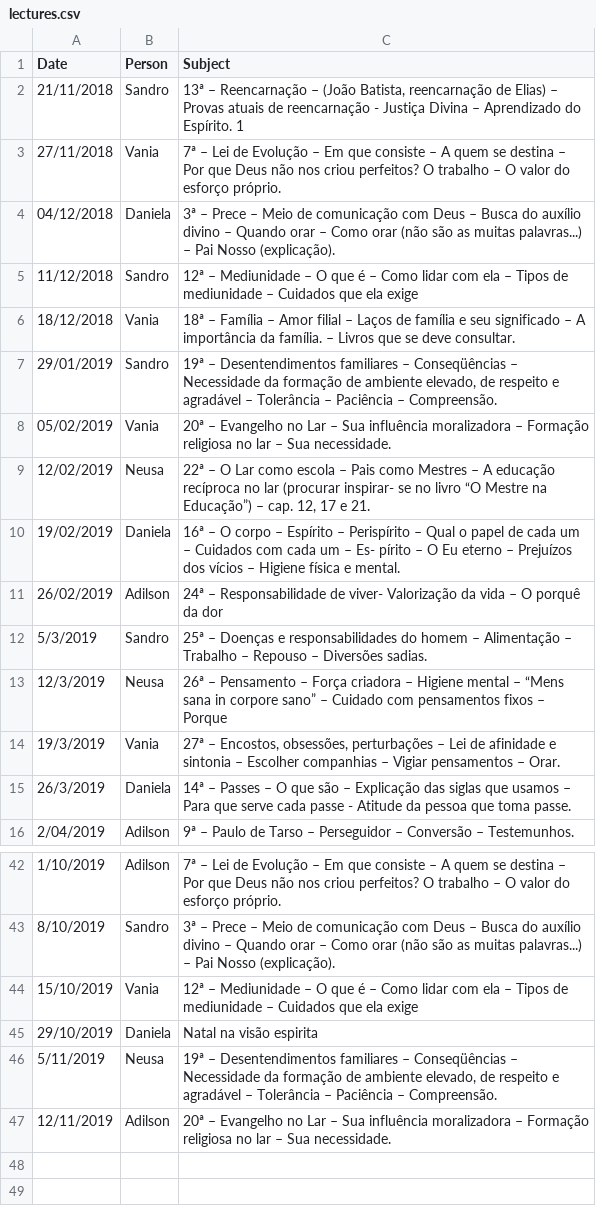
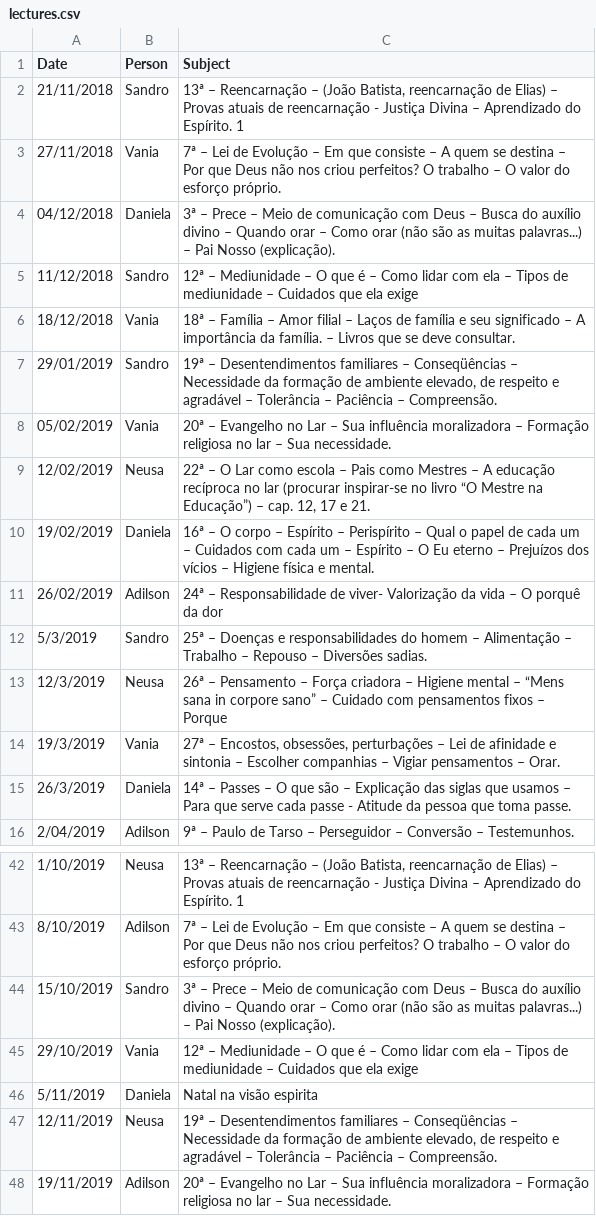
Before and after one commit to AdilsonMendonca/ptsc_scheduler, a CSV file: schedules/lectures.csv, drawn as a sheet; only a part is shown, gaps mark what is left out; the diff covers the shown part only.

```diff
--- a/schedules/lectures.csv
+++ b/schedules/lectures.csv
@@ -8,4 +8,4 @@ Date,Person,Subject
 05/02/2019,Vania,20ª – Evangelho no Lar – Sua  influência  moralizadora – Formação religiosa no lar – Sua necessidade.
-12/02/2019,Neusa,"22ª – O Lar como  escola – Pais  como  Mestres – A educação recíproca no lar (procurar inspirar-          se no livro “O Mestre na Educação”) – cap. 12, 17 e 21.  "
-19/02/2019,Daniela,16ª – O corpo – Espírito – Perispírito – Qual o papel de cada um – Cuidados com cada um – Es-          pírito – O Eu eterno – Prejuízos dos vícios – Higiene física e mental.
+12/02/2019,Neusa,"22ª – O Lar como  escola – Pais  como  Mestres – A educação recíproca no lar (procurar inspirar-se no livro “O Mestre na Educação”) – cap. 12, 17 e 21.  "
+19/02/2019,Daniela,16ª – O corpo – Espírito – Perispírito – Qual o papel de cada um – Cuidados com cada um – Espírito – O Eu eterno – Prejuízos dos vícios – Higiene física e mental.
 26/02/2019,Adilson,24ª – Responsabilidade de viver- Valorização da vida – O porquê da dor
@@ -43,7 +42,7 @@ Date,Person,Subject
-1/10/2019,Adilson,7ª – Lei  de Evolução – Em  que consiste – A quem  se destina –  Por que  Deus não  nos criou           perfeitos?  O trabalho – O valor do esforço próprio.
-8/10/2019,Sandro,3ª – Prece – Meio  de comunicação  com Deus – Busca do auxílio divino – Quando orar – Como        orar (não são as muitas palavras...) – Pai Nosso (explicação).
-15/10/2019,Vania,12ª – Mediunidade – O que é – Como lidar com ela – Tipos de mediunidade – Cuidados que ela            exige
-29/10/2019,"Daniela
-",Natal na visão espirita
-5/11/2019,Neusa,"19ª – Desentendimentos  familiares – Conseqüências – Necessidade  da  formação de ambiente          elevado, de respeito e agradável – Tolerância – Paciência – Compreensão.  "
-12/11/2019,Adilson,20ª – Evangelho no Lar – Sua  influência  moralizadora – Formação religiosa no lar – Sua necessidade.
+1/10/2019,Neusa,"13ª – Reencarnação – (João Batista, reencarnação de Elias) – Provas atuais de reencarnação - Justiça Divina – Aprendizado do Espírito.  1"
+8/10/2019,Adilson,7ª – Lei  de Evolução – Em  que consiste – A quem  se destina –  Por que  Deus não  nos criou perfeitos?  O trabalho – O valor do esforço próprio.
+15/10/2019,Sandro,3ª – Prece – Meio  de comunicação  com Deus – Busca do auxílio divino – Quando orar – Como orar (não são as muitas palavras...) – Pai Nosso (explicação).
+29/10/2019,Vania,12ª – Mediunidade – O que é – Como lidar com ela – Tipos de mediunidade – Cuidados que ela exige
+5/11/2019,"Daniela",Natal na visão espirita
+12/11/2019,Neusa,"19ª – Desentendimentos  familiares – Conseqüências – Necessidade  da  formação de ambiente elevado, de respeito e agradável – Tolerância – Paciência – Compreensão.  "
+19/11/2019,Adilson,20ª – Evangelho no Lar – Sua  influência  moralizadora – Formação religiosa no lar – Sua necessidade.
```
Also changed, not shown: 1 added row, 1 removed row and 29 edited cells elsewhere in this file.
